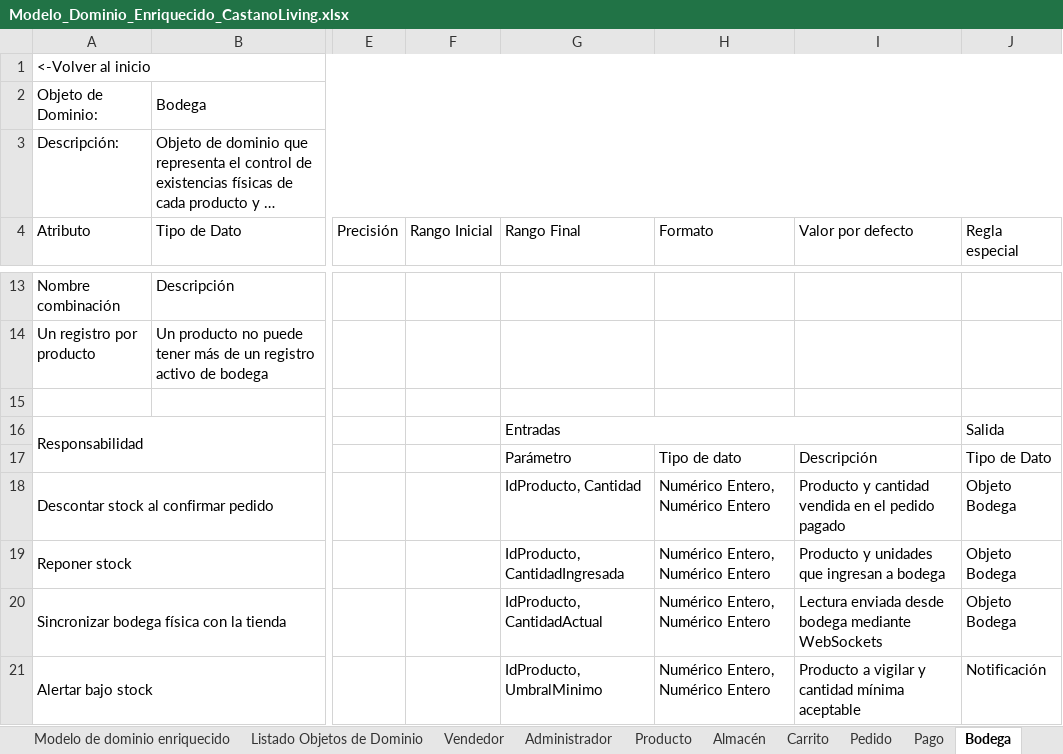
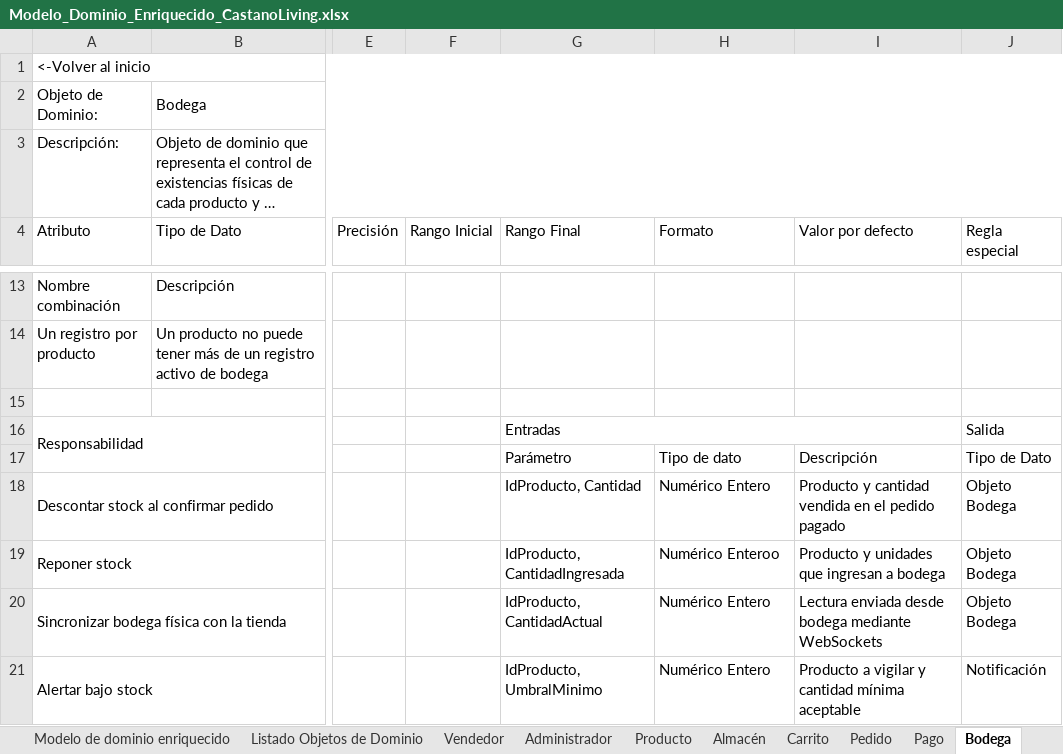
Before and after one commit to Elkenway/Pedidos, an Excel workbook: Modelo_Dominio_Enriquecido_CastanoLiving.xlsx, sheet Bodega, drawn as a sheet; only a part is shown, gaps mark what is left out; long unchanged cells end in …; values as stored, in another font and other column widths than the file's, no cell formats; the diff names each change by its address in the sheet, - before the commit and + after, or states it on an @@ line.

```diff
--- a/Modelo_Dominio_Enriquecido_CastanoLiving.xlsx (sheet Bodega)
+++ b/Modelo_Dominio_Enriquecido_CastanoLiving.xlsx (sheet Bodega)
-H18 (Formato): Numérico Entero, Numérico Entero
+H18 (Formato): Numérico Entero
-H19 (Formato): Numérico Entero, Numérico Entero
+H19 (Formato): Numérico Enteroo
-H20:H21 (Formato): Numérico Entero, Numérico Entero
+H20:H21 (Formato): Numérico Entero
```
Also changed, not shown: sheet Pedido, sheet Cliente, sheet Almacén, sheet Envío, sheet Carrito, sheet DetalleCarrito, 6 more sheets, cell formats.
